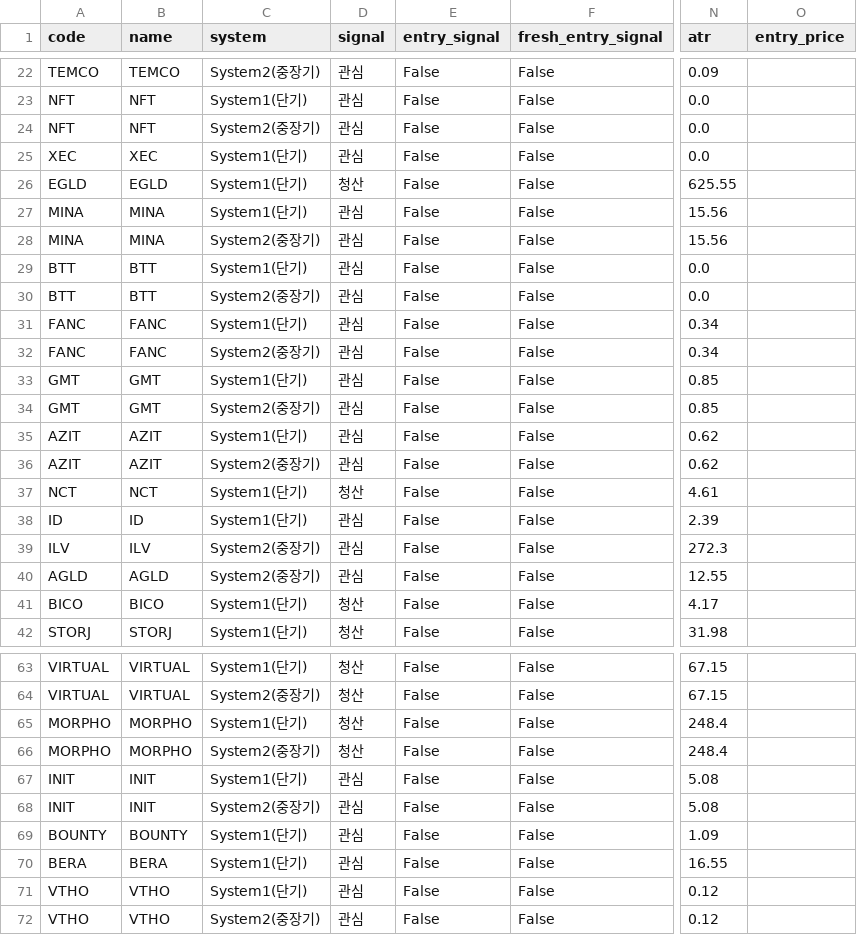
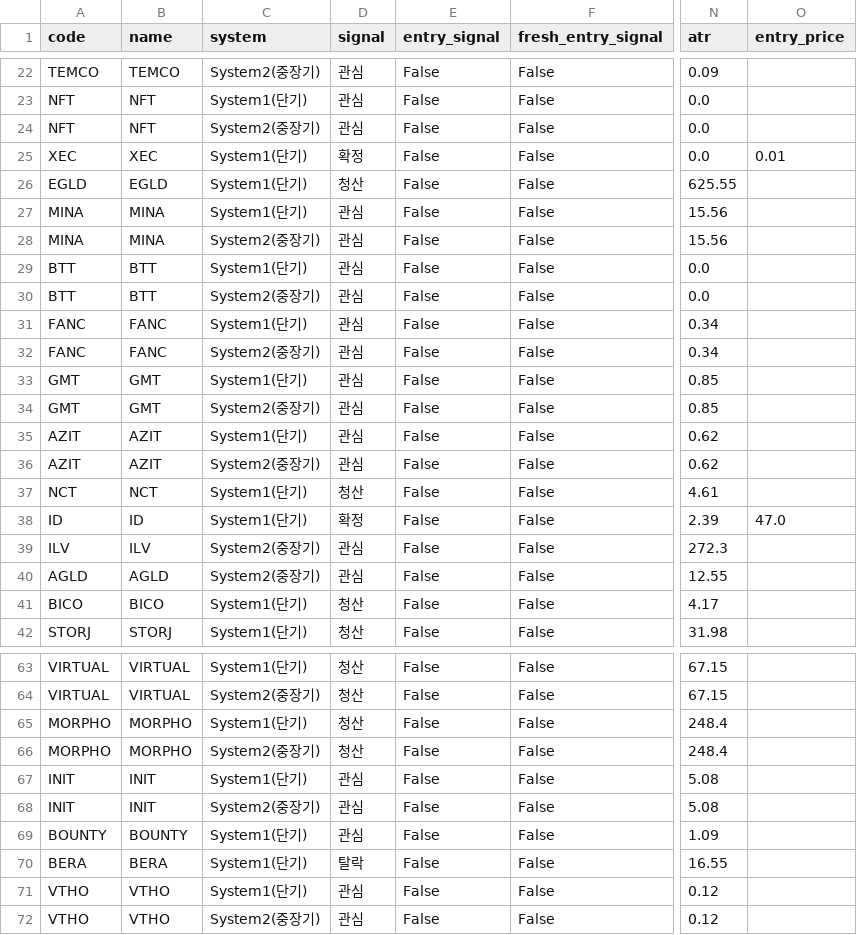
Before and after one commit to harmi6005/turtle-screener, a CSV file: data/turtle_bithumb_result.csv, drawn as a sheet; only a part is shown, gaps mark what is left out; the diff names each change by its address in the sheet, - before the commit and + after, or states it on an @@ line.

Commit message:
관심종목 재확인 결과 업데이트

```diff
--- a/data/turtle_bithumb_result.csv
+++ b/data/turtle_bithumb_result.csv
-D25 (signal): 관심
+D25 (signal): 확정
-O25 (entry_price): (empty)
+O25 (entry_price): 0.01
-D38 (signal): 관심
+D38 (signal): 확정
-O38 (entry_price): (empty)
+O38 (entry_price): 47.0
-D70 (signal): 관심
+D70 (signal): 탈락
```
